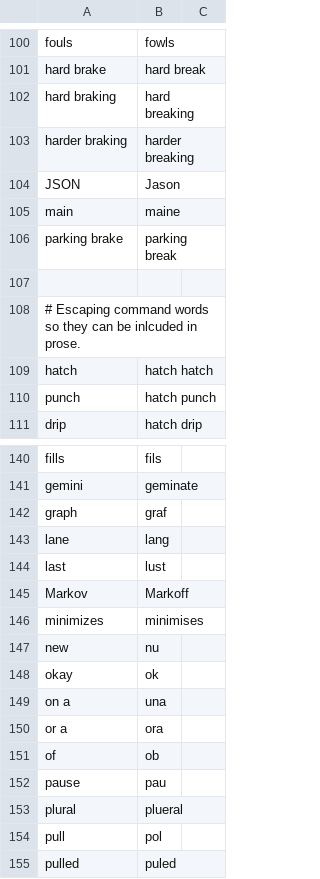
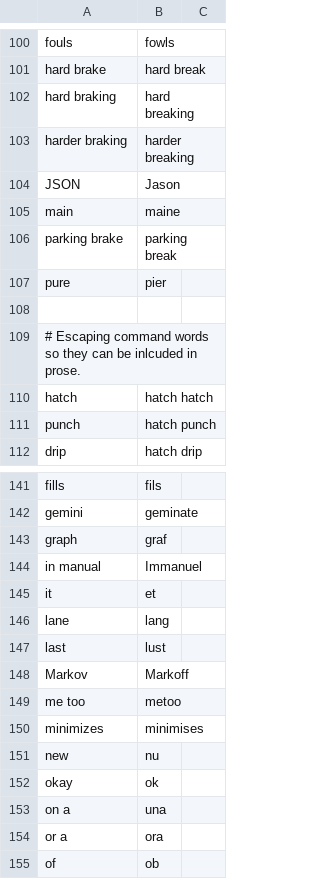
Before and after one commit to downscore/eam-talon, a CSV file: settings/additional_words.csv, drawn as a sheet; only a part is shown, gaps mark what is left out; the shorter side is filled out with more unchanged rows.

```diff
--- a/settings/additional_words.csv
+++ b/settings/additional_words.csv
@@ -106,2 +106,3 @@ main,maine
 parking brake,parking break
+pure,pier
 
@@ -142,2 +143,4 @@ gemini,geminate
 graph,graf
+in manual,Immanuel
+it,et
 lane,lang
@@ -145,2 +148,3 @@ last,lust
 Markov,Markoff
+me too,metoo
 minimizes,minimises
```
Also changed, not shown: settings/abbreviate.csv, 8 other files.
